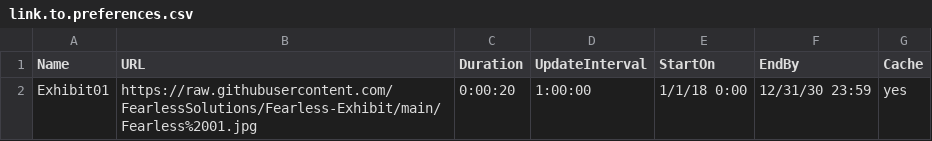
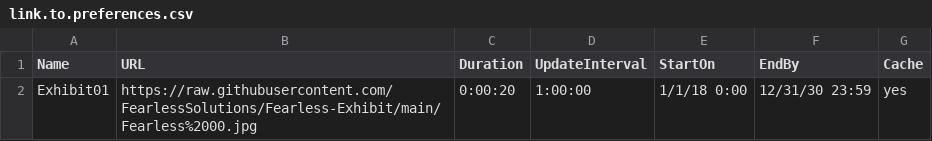
Before and after one commit to FearlessSolutions/Fearless-Exhibit, a CSV file: link.to.preferences.csv, drawn as a sheet.

Commit message:
Update link.to.preferences.csv

```diff
--- a/link.to.preferences.csv
+++ b/link.to.preferences.csv
@@ -1,2 +1,2 @@
 Name,URL,Duration,UpdateInterval,StartOn,EndBy,Cache
-Exhibit01,https://raw.githubusercontent.com/FearlessSolutions/Fearless-Exhibit/main/Fearless%2001.jpg,0:00:20,1:00:00,1/1/18 0:00,12/31/30 23:59,yes
+Exhibit01,https://raw.githubusercontent.com/FearlessSolutions/Fearless-Exhibit/main/Fearless%2000.jpg,0:00:20,1:00:00,1/1/18 0:00,12/31/30 23:59,yes
```
